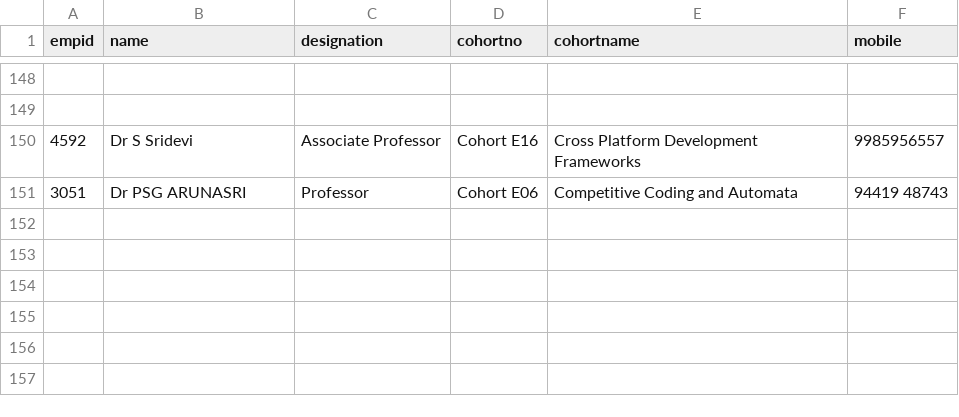
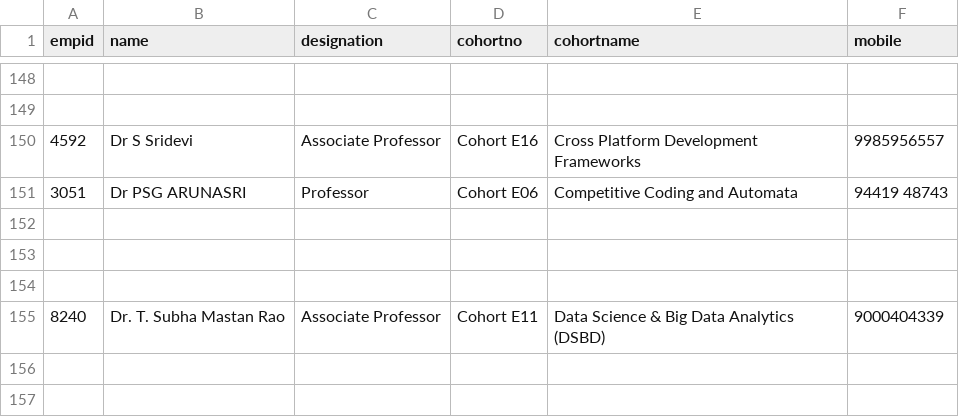
Before and after one commit to klu2300031699/COHORT-DATA, a CSV file: public/faculty data.csv, drawn as a sheet; only a part is shown, gaps mark what is left out.

Commit message:
other courses name is added

```diff
--- a/public/faculty data.csv
+++ b/public/faculty data.csv
@@ -154,3 +154,3 @@ empid,name,designation,cohortno,cohortname,mobile
 
-
+8240,Dr. T. Subha Mastan Rao,Associate Professor,Cohort E11,Data Science & Big Data Analytics (DSBD),9000404339
 
```
Also changed, not shown: public/login.csv.
